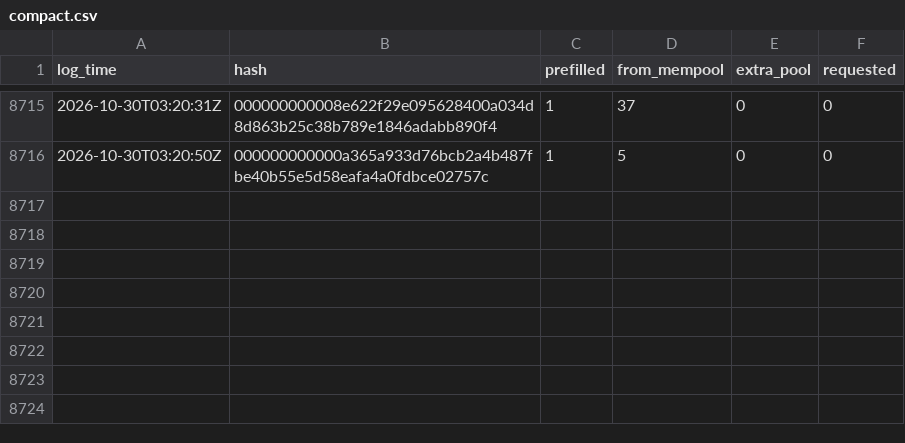
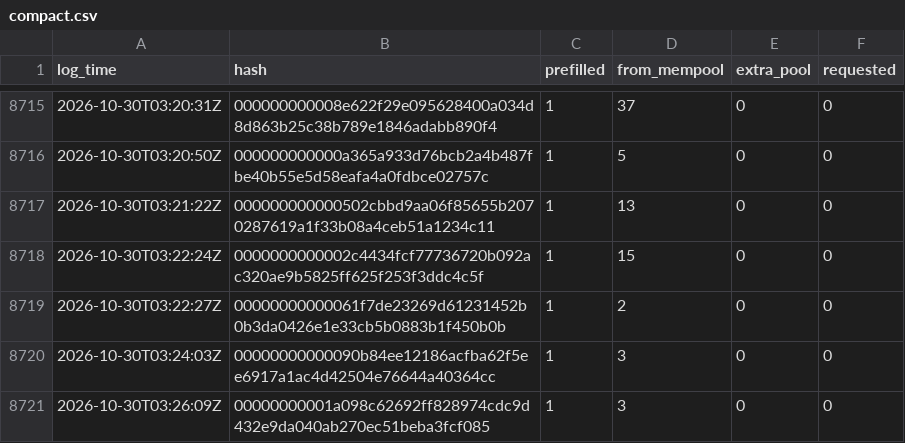
Before and after one commit to rufitnes/tempnet-data, a CSV file: data/compact.csv, drawn as a sheet; only a part is shown, gaps mark what is left out; the diff names each change by its address in the sheet, - before the commit and + after, or states it on an @@ line.

```diff
--- a/data/compact.csv
+++ b/data/compact.csv
+row 8717: 2026-10-30T03:21:22Z | 000000000000502cbbd9aa06f85655b2070287619a1f33b08a4ceb51a1234c11 | 1 | 13 | 0 | 0
+row 8718: 2026-10-30T03:22:24Z | 0000000000002c4434fcf77736720b092ac320ae9b5825ff625f253f3ddc4c5f | 1 | 15 | 0 | 0
+row 8719: 2026-10-30T03:22:27Z | 00000000000061f7de23269d61231452b0b3da0426e1e33cb5b0883b1f450b0b | 1 | 2 | 0 | 0
+row 8720: 2026-10-30T03:24:03Z | 00000000000090b84ee12186acfba62f5ee6917a1ac4d42504e76644a40364cc | 1 | 3 | 0 | 0
+row 8721: 2026-10-30T03:26:09Z | 00000000001a098c62692ff828974cdc9d432e9da040ab270ec51beba3fcf085 | 1 | 3 | 0 | 0
```
Also changed, not shown: 4 other files.
